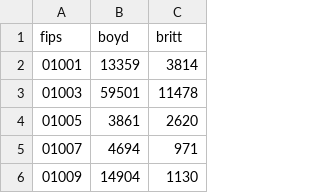
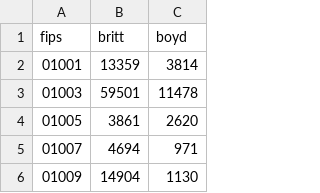
Before and after one commit to christhchild28/us-midterms-cartograms-geogia-test, a CSV file: elections/al-2026-senate/prior.csv, drawn as a sheet; only a part is shown.

```diff
--- a/elections/al-2026-senate/prior.csv
+++ b/elections/al-2026-senate/prior.csv
@@ -1,2 +1,2 @@
-fips,boyd,britt
+fips,britt,boyd
 01001,13359,3814
```
Also changed, not shown: elections/al-2026-governor/prior.csv, 6 other files.
